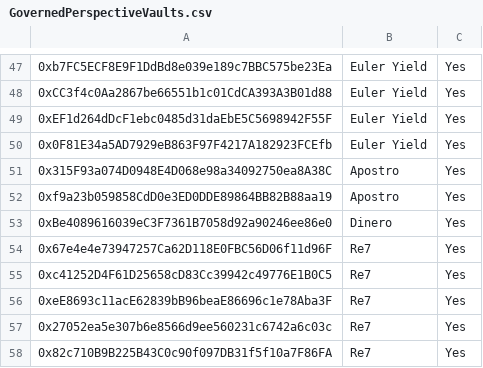
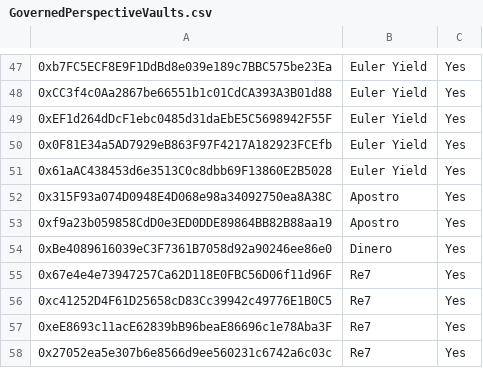
Before and after one commit to euler-xyz/evk-periphery, a CSV file: script/production/mainnet/governedPerspectiveVaults/GovernedPerspectiveVaults.csv, drawn as a sheet; only a part is shown, gaps mark what is left out; the shorter side is filled out with more unchanged rows; the diff names each change by its address in the sheet, - before the commit and + after, or states it on an @@ line.

Commit message:
feat: whitelist eUSDe in Yield

```diff
--- a/script/production/mainnet/governedPerspectiveVaults/GovernedPerspectiveVaults.csv
+++ b/script/production/mainnet/governedPerspectiveVaults/GovernedPerspectiveVaults.csv
+row 51: 0x61aAC438453d6e3513C0c8dbb69F13860E2B5028 | Euler Yield | Yes
```
